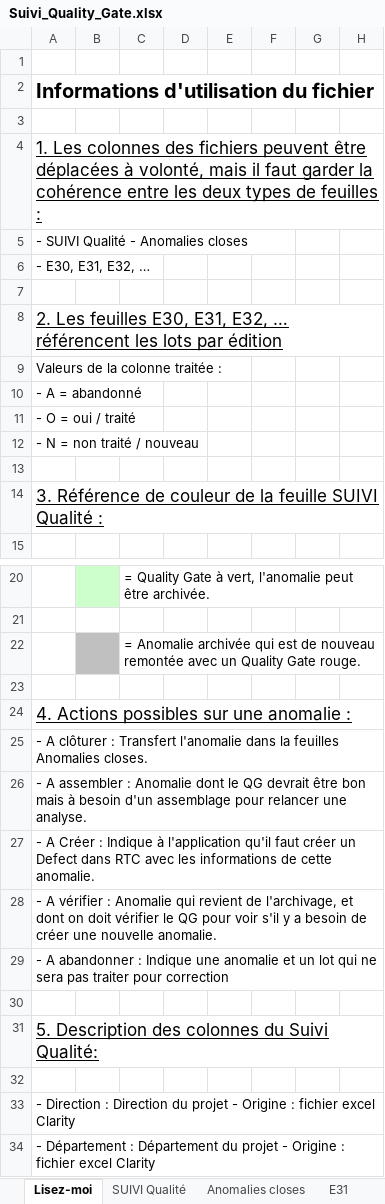
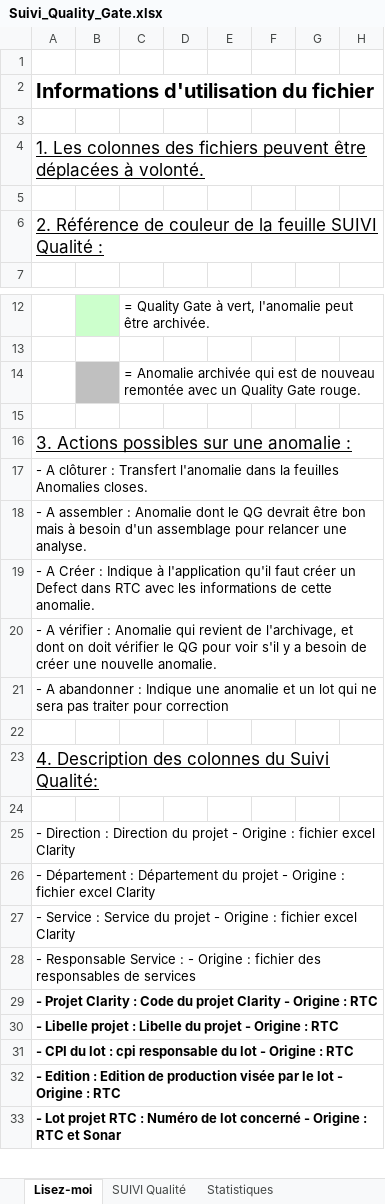
Before and after one commit to Tiggytamal/Redmine, an Excel workbook: SonarLysaFX/Suivi_Quality_Gate.xlsx, sheet Lisez-moi, drawn as a sheet; only a part is shown, gaps mark what is left out; the shorter side is filled out with more unchanged rows; values as stored, in another font and other column widths than the file's, no borders; removed rows and columns are numbered as before the commit, all else as after; rows hold the shown columns only; the diff names each change by its address in the sheet, - before the commit and + after, or states it on an @@ line.

```diff
--- a/SonarLysaFX/Suivi_Quality_Gate.xlsx (sheet Lisez-moi)
+++ b/SonarLysaFX/Suivi_Quality_Gate.xlsx (sheet Lisez-moi)
-sheet tab: Anomalies closes
-sheet tab: E31
+sheet tab: Statistiques
-A4: …déplacées à volonté, mais il faut garder la cohérence entre les deux types de feuilles :
+A4: …déplacées à volonté.
-row 5: - SUIVI Qualité - Anomalies closes
-row 6: - E30, E31, E32, …
-A6: 2. Les feuilles E30, E31, E32, … référencent les lots par édition
+A6: 2. Référence de couleur de la feuille SUIVI Qualité :
-row 9: Valeurs de la colonne traitée :
-row 10: - A = abandonné
-row 11: - O = oui / traité
-row 12: - N = non traité / nouveau
-row 13: (empty)
-row 14: 3. Référence de couleur de la feuille SUIVI Qualité :
-A16: 4. Actions possibles sur une anomalie :
+A16: 3. Actions possibles sur une anomalie :
-A23: 5. Description des colonnes du Suivi Qualité:
+A23: 4. Description des colonnes du Suivi Qualité:
```
Also changed, not shown: sheet SUIVI Qualité, other sheet tabs, 36 other files.
